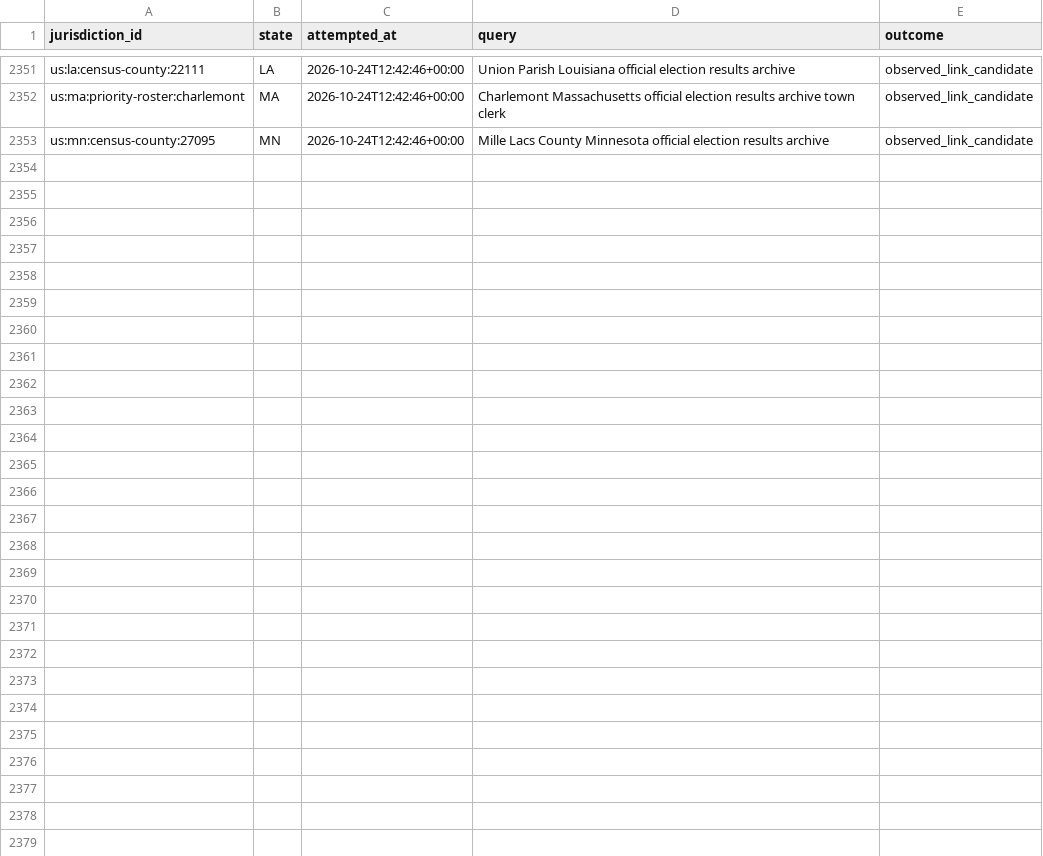
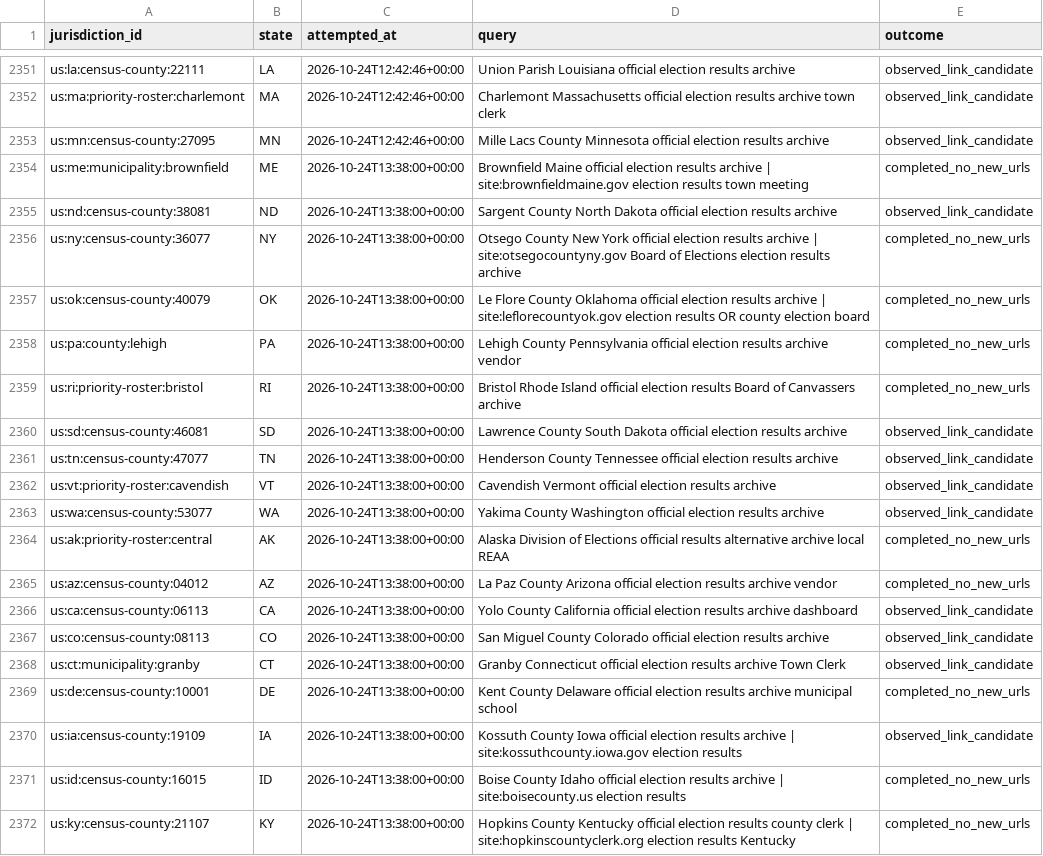
Before and after one commit to pasek-projects-um/ElectionDataGrabber, a CSV file: audit/local-site-discovery-attempts.csv, drawn as a sheet; only a part is shown, gaps mark what is left out; the diff names each change by its address in the sheet, - before the commit and + after, or states it on an @@ line.

Commit message:
data: continue local election site discovery

```diff
--- a/audit/local-site-discovery-attempts.csv
+++ b/audit/local-site-discovery-attempts.csv
+row 2354: us:me:municipality:brownfield | ME | 2026-10-24T13:38:00+00:00 | Brownfield Maine official election results archive | site:brownfieldmaine.gov election results town meeting | completed_no_new_urls
+row 2355: us:nd:census-county:38081 | ND | 2026-10-24T13:38:00+00:00 | Sargent County North Dakota official election results archive | observed_link_candidate
+row 2356: us:ny:census-county:36077 | NY | 2026-10-24T13:38:00+00:00 | Otsego County New York official election results archive | site:otsegocountyny.gov Board of Elections election results archive | completed_no_new_urls
+row 2357: us:ok:census-county:40079 | OK | 2026-10-24T13:38:00+00:00 | Le Flore County Oklahoma official election results archive | site:leflorecountyok.gov election results OR county election board | completed_no_new_urls
+row 2358: us:pa:county:lehigh | PA | 2026-10-24T13:38:00+00:00 | Lehigh County Pennsylvania official election results archive vendor | completed_no_new_urls
+row 2359: us:ri:priority-roster:bristol | RI | 2026-10-24T13:38:00+00:00 | Bristol Rhode Island official election results Board of Canvassers archive | completed_no_new_urls
+row 2360: us:sd:census-county:46081 | SD | 2026-10-24T13:38:00+00:00 | Lawrence County South Dakota official election results archive | observed_link_candidate
+row 2361: us:tn:census-county:47077 | TN | 2026-10-24T13:38:00+00:00 | Henderson County Tennessee official election results archive | observed_link_candidate
+row 2362: us:vt:priority-roster:cavendish | VT | 2026-10-24T13:38:00+00:00 | Cavendish Vermont official election results archive | observed_link_candidate
+row 2363: us:wa:census-county:53077 | WA | 2026-10-24T13:38:00+00:00 | Yakima County Washington official election results archive | observed_link_candidate
+row 2364: us:ak:priority-roster:central | AK | 2026-10-24T13:38:00+00:00 | Alaska Division of Elections official results alternative archive local REAA | completed_no_new_urls
+row 2365: us:az:census-county:04012 | AZ | 2026-10-24T13:38:00+00:00 | La Paz County Arizona official election results archive vendor | completed_no_new_urls
+row 2366: us:ca:census-county:06113 | CA | 2026-10-24T13:38:00+00:00 | Yolo County California official election results archive dashboard | observed_link_candidate
+row 2367: us:co:census-county:08113 | CO | 2026-10-24T13:38:00+00:00 | San Miguel County Colorado official election results archive | observed_link_candidate
+row 2368: us:ct:municipality:granby | CT | 2026-10-24T13:38:00+00:00 | Granby Connecticut official election results archive Town Clerk | observed_link_candidate
+row 2369: us:de:census-county:10001 | DE | 2026-10-24T13:38:00+00:00 | Kent County Delaware official election results archive municipal school | completed_no_new_urls
+row 2370: us:ia:census-county:19109 | IA | 2026-10-24T13:38:00+00:00 | Kossuth County Iowa official election results archive | site:kossuthcounty.iowa.gov election results | observed_link_candidate
+row 2371: us:id:census-county:16015 | ID | 2026-10-24T13:38:00+00:00 | Boise County Idaho official election results archive | site:boisecounty.us election results | completed_no_new_urls
+row 2372: us:ky:census-county:21107 | KY | 2026-10-24T13:38:00+00:00 | Hopkins County Kentucky official election results county clerk | site:hopkinscountyclerk.org election results Kentucky | completed_no_new_urls
```
Also changed, not shown: 1 other file.
